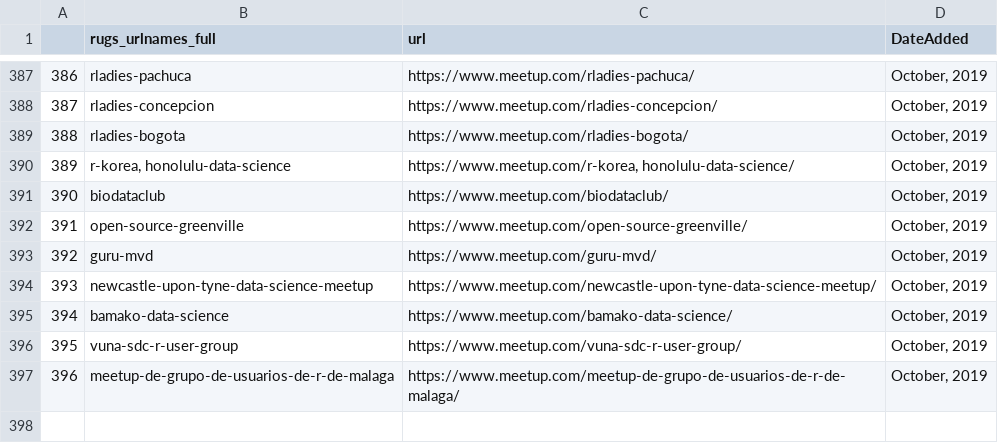
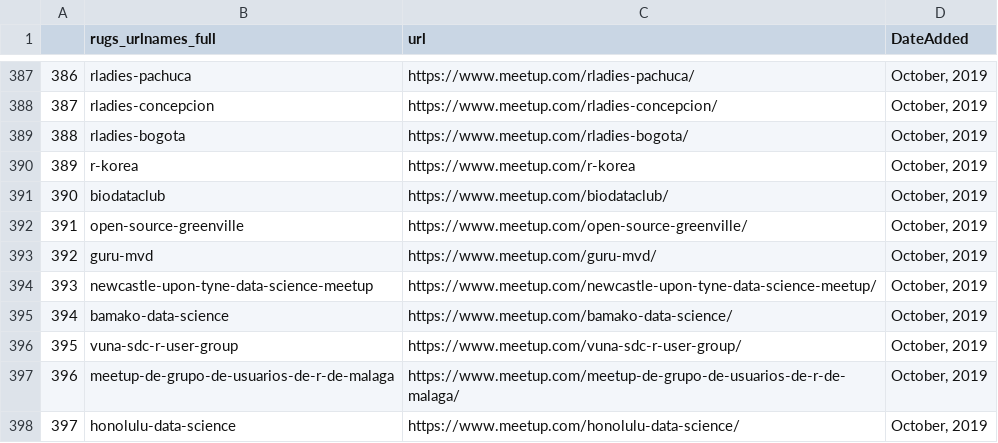
Before and after one commit to r-community/event-explorer, a CSV file: docs/data/rugs_list.csv, drawn as a sheet; only a part is shown, gaps mark what is left out.

Commit message:
separate r-korea from honolulu

```diff
--- a/docs/data/rugs_list.csv
+++ b/docs/data/rugs_list.csv
@@ -389,3 +389,3 @@
 388,rladies-bogota,https://www.meetup.com/rladies-bogota/,"October, 2019"
-389,"r-korea, honolulu-data-science","https://www.meetup.com/r-korea, honolulu-data-science/","October, 2019"
+389, r-korea,https://www.meetup.com/r-korea,"October, 2019"
 390,biodataclub,https://www.meetup.com/biodataclub/,"October, 2019"
@@ -397 +397,2 @@
 396,meetup-de-grupo-de-usuarios-de-r-de-malaga,https://www.meetup.com/meetup-de-grupo-de-usuarios-de-r-de-malaga/,"October, 2019"
+397,honolulu-data-science,https://www.meetup.com/honolulu-data-science/,"October, 2019"
```
